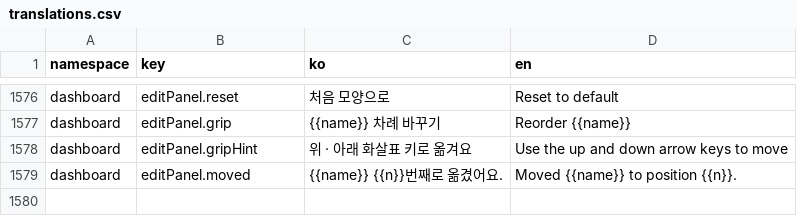
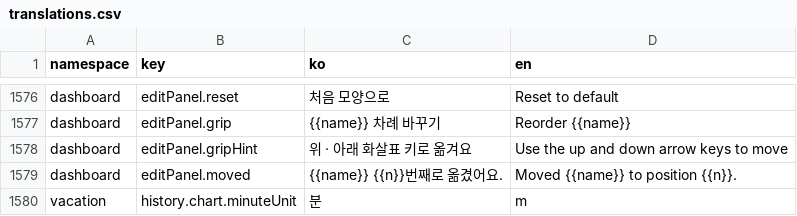
Before and after one commit to lshdainty/groo-ieum-front, a CSV file: i18n/translations.csv, drawn as a sheet; only a part is shown, gaps mark what is left out.

```diff
--- a/i18n/translations.csv
+++ b/i18n/translations.csv
@@ -1579 +1579,2 @@ dashboard,editPanel.gripHint,위 · 아래 화살표 키로 옮겨요,Use the up
 dashboard,editPanel.moved,{{name}} {{n}}번째로 옮겼어요.,Moved {{name}} to position {{n}}.
+vacation,history.chart.minuteUnit,분,m
```
Also changed, not shown: 3 other files.
